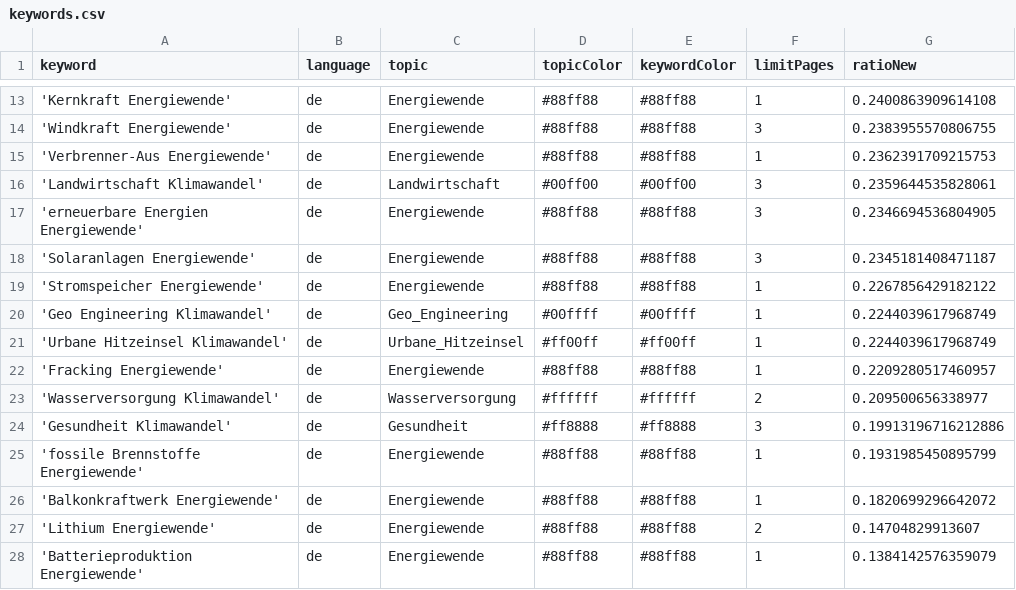
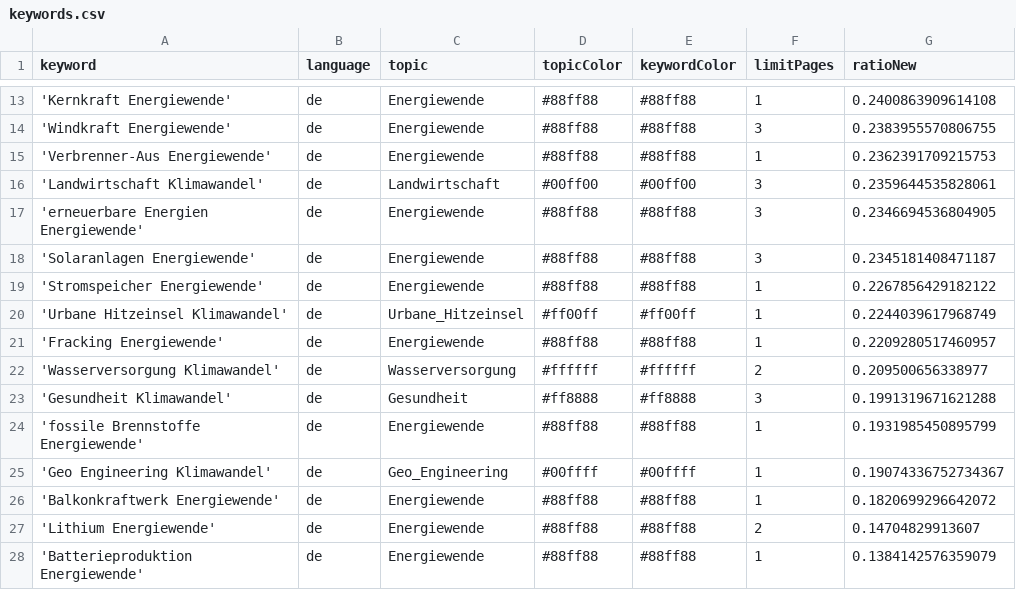
Before and after one commit to daschu83-news/climateIsComing, a CSV file: keywords.csv, drawn as a sheet; only a part is shown, gaps mark what is left out.

Commit message:
Commit from GitHub Actions (harvest:0.0)

```diff
--- a/keywords.csv
+++ b/keywords.csv
@@ -19,3 +19,2 @@ keyword,language,topic,topicColor,keywordColor,limitPages,ratioNew
 'Stromspeicher Energiewende',de,Energiewende,#88ff88,#88ff88,1,0.2267856429182122
-'Geo Engineering Klimawandel',de,Geo_Engineering,#00ffff,#00ffff,1,0.2244039617968749
 'Urbane Hitzeinsel Klimawandel',de,Urbane_Hitzeinsel,#ff00ff,#ff00ff,1,0.2244039617968749
@@ -23,4 +22,5 @@ keyword,language,topic,topicColor,keywordColor,limitPages,ratioNew
 'Wasserversorgung Klimawandel',de,Wasserversorgung,#ffffff,#ffffff,2,0.209500656338977
-'Gesundheit Klimawandel',de,Gesundheit,#ff8888,#ff8888,3,0.19913196716212886
+'Gesundheit Klimawandel',de,Gesundheit,#ff8888,#ff8888,3,0.1991319671621288
 'fossile Brennstoffe Energiewende',de,Energiewende,#88ff88,#88ff88,1,0.1931985450895799
+'Geo Engineering Klimawandel',de,Geo_Engineering,#00ffff,#00ffff,1,0.19074336752734367
 'Balkonkraftwerk Energiewende',de,Energiewende,#88ff88,#88ff88,1,0.1820699296642072
```
